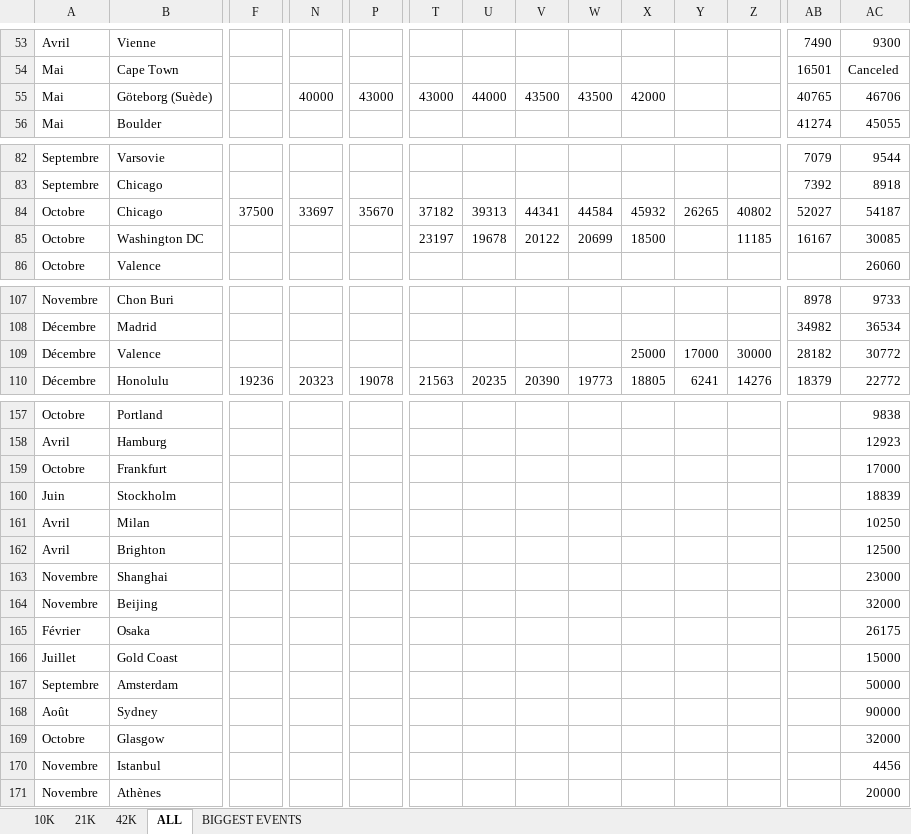
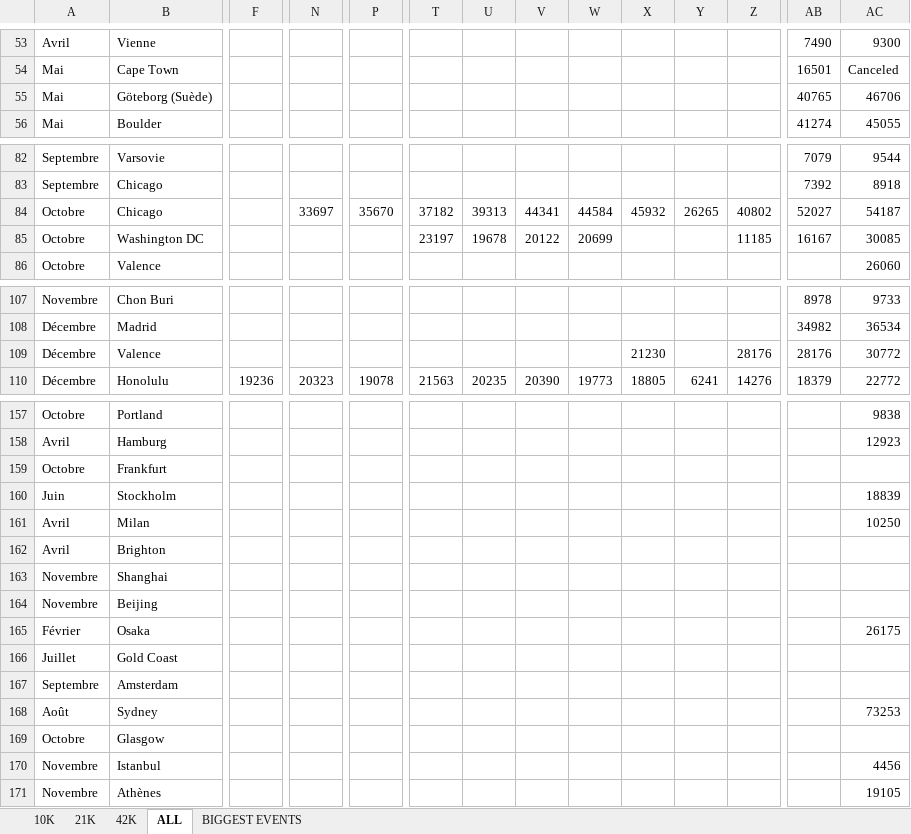
Before and after one commit to mathbrn/datapace-dashboard, an Excel workbook: Suivi_Finishers_Monde_10k_-_21k_-_42k_HISTORIQUE.xlsx, sheet ALL, drawn as a sheet; only a part is shown, gaps mark what is left out; values as stored, in another font and other column widths than the file's, no borders; the diff covers the shown part only; the diff names each change by its address in the sheet, - before the commit and + after, or states it on an @@ line.

```diff
--- a/Suivi_Finishers_Monde_10k_-_21k_-_42k_HISTORIQUE.xlsx (sheet ALL)
+++ b/Suivi_Finishers_Monde_10k_-_21k_-_42k_HISTORIQUE.xlsx (sheet ALL)
-N55: 40000
+N55: (empty)
-P55: 43000
+P55: (empty)
-T55: 43000
+T55: (empty)
-U55: 44000
+U55: (empty)
-V55: 43500
+V55: (empty)
-W55: 43500
+W55: (empty)
-X55: 42000
+X55: (empty)
-F84: 37500
+F84: (empty)
-X85: 18500
+X85: (empty)
-X109: 25000
+X109: 21230
-Y109: 17000
+Y109: (empty)
-Z109: 30000
+Z109: 28176
-AB109: 28182
+AB109: 28176
-AC159: 17000
+AC159: (empty)
-AC162: 12500
+AC162: (empty)
-AC163: 23000
+AC163: (empty)
-AC164: 32000
+AC164: (empty)
-AC166: 15000
+AC166: (empty)
-AC167: 50000
+AC167: (empty)
-AC168: 90000
+AC168: 73253
-AC169: 32000
+AC169: (empty)
-AC171: 20000
+AC171: 19105
```
Also changed, not shown: 3 edited cells elsewhere in this sheet, 1 other file.
